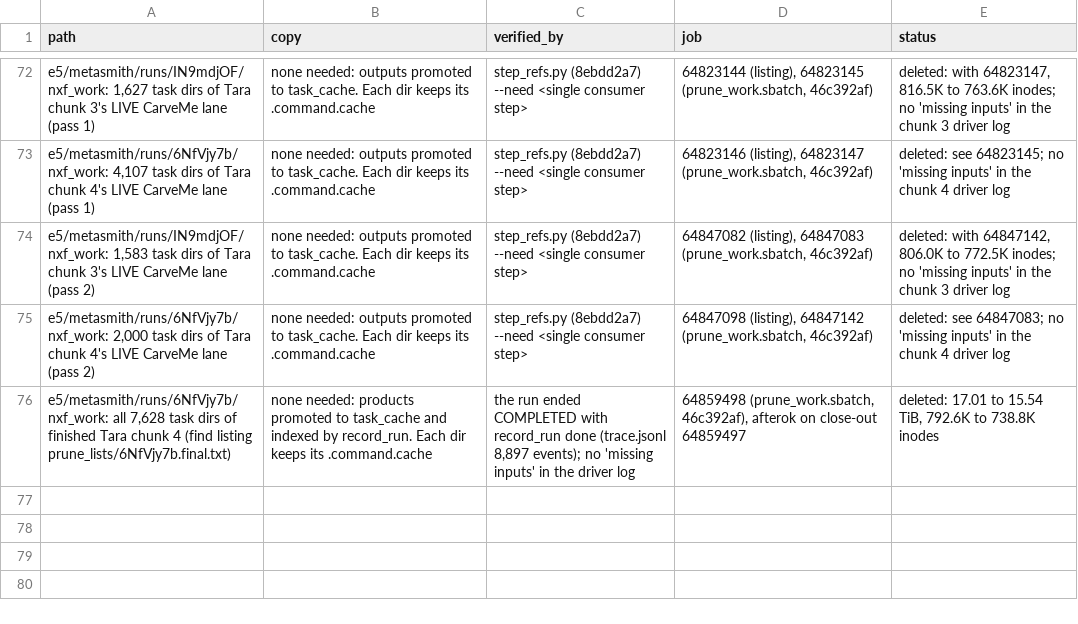
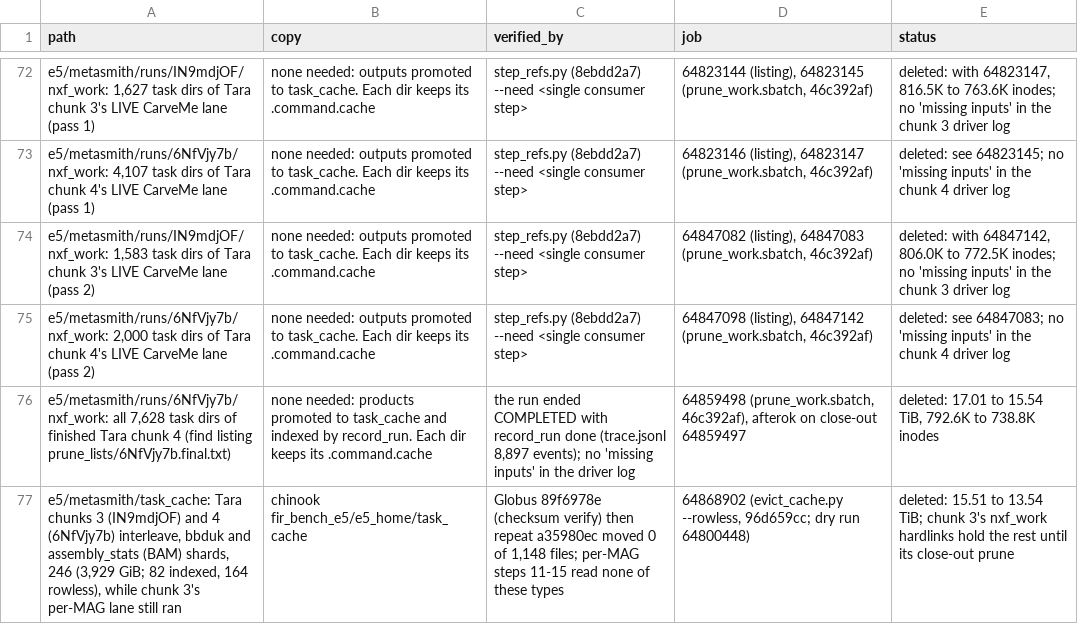
Before and after one commit to phy0x1a79ed/Metasmith, a TSV file: research/metasmith_benchmark/results/e5/cleanup.tsv, drawn as a sheet; only a part is shown, gaps mark what is left out; the diff names each change by its address in the sheet, - before the commit and + after, or states it on an @@ line.

```diff
--- a/research/metasmith_benchmark/results/e5/cleanup.tsv
+++ b/research/metasmith_benchmark/results/e5/cleanup.tsv
+row 77: e5/metasmith/task_cache: Tara chunks 3 (IN9mdjOF) and 4 (6NfVjy7b) interleave, bbduk and assembly_stats (BAM) shards, 246 (3,929 GiB; 82 indexed, 164 rowless), while chunk 3's per-MAG lane still ran | chinook fir_bench_e5/e5_home/task_cache | Globus 89f6978e (checksum verify) then repeat a35980ec moved 0 of 1,148 files; per-MAG steps 11-15 read none of these types | 64868902 (evict_cache.py --rowless, 96d659cc; dry run 64800448) | deleted: 15.51 to 13.54 TiB; chunk 3's nxf_work hardlinks hold the rest until its close-out prune
```
